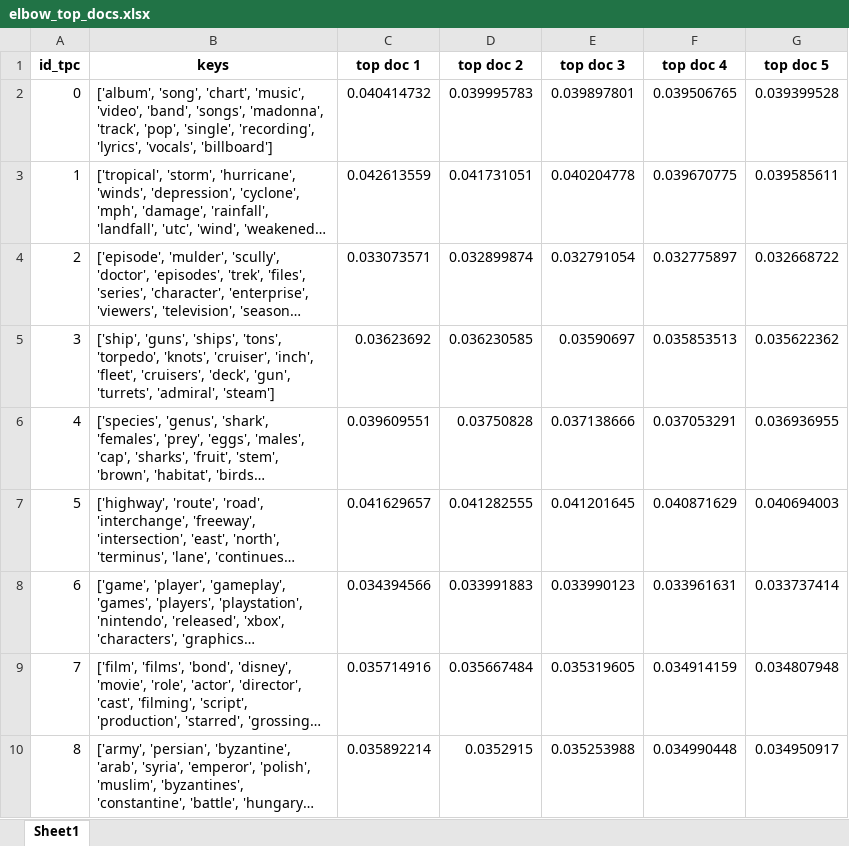
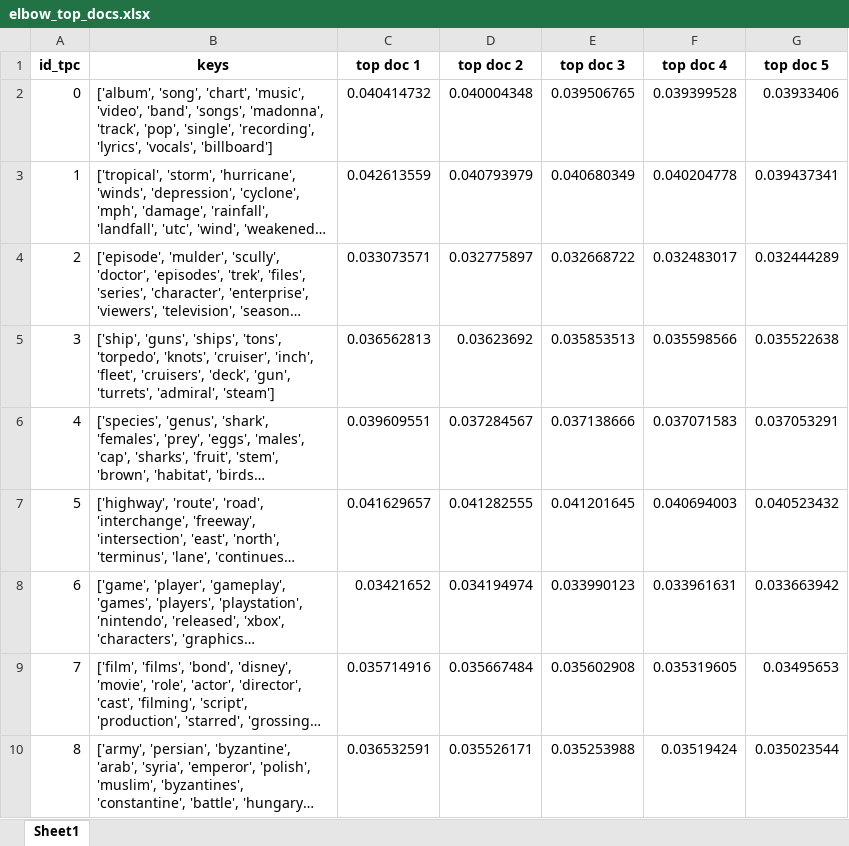
Before and after one commit to ahoho/proxann, an Excel workbook: data/top_docs/mallet/elbow_top_docs.xlsx, sheet Sheet1, drawn as a sheet; only a part is shown; long unchanged cells end in …; values as stored, in another font and other column widths than the file's, no borders; the diff covers the shown part only; the diff names each change by its address in the sheet, - before the commit and + after, or states it on an @@ line.

```diff
--- a/data/top_docs/mallet/elbow_top_docs.xlsx (sheet Sheet1)
+++ b/data/top_docs/mallet/elbow_top_docs.xlsx (sheet Sheet1)
-D2 (top doc 2): 0.039995783
+D2 (top doc 2): 0.040004348
-E2 (top doc 3): 0.039897801
+E2 (top doc 3): 0.039506765
-F2 (top doc 4): 0.039506765
+F2 (top doc 4): 0.039399528
-G2 (top doc 5): 0.039399528
+G2 (top doc 5): 0.03933406
-D3 (top doc 2): 0.041731051
+D3 (top doc 2): 0.040793979
-E3 (top doc 3): 0.040204778
+E3 (top doc 3): 0.040680349
-F3 (top doc 4): 0.039670775
+F3 (top doc 4): 0.040204778
-G3 (top doc 5): 0.039585611
+G3 (top doc 5): 0.039437341
-D4 (top doc 2): 0.032899874
+D4 (top doc 2): 0.032775897
-E4 (top doc 3): 0.032791054
+E4 (top doc 3): 0.032668722
-F4 (top doc 4): 0.032775897
+F4 (top doc 4): 0.032483017
-G4 (top doc 5): 0.032668722
+G4 (top doc 5): 0.032444289
-C5 (top doc 1): 0.03623692
+C5 (top doc 1): 0.036562813
-D5 (top doc 2): 0.036230585
+D5 (top doc 2): 0.03623692
-E5 (top doc 3): 0.03590697
+E5 (top doc 3): 0.035853513
-F5 (top doc 4): 0.035853513
+F5 (top doc 4): 0.035598566
-G5 (top doc 5): 0.035622362
+G5 (top doc 5): 0.035522638
-D6 (top doc 2): 0.03750828
+D6 (top doc 2): 0.037284567
-F6 (top doc 4): 0.037053291
+F6 (top doc 4): 0.037071583
-G6 (top doc 5): 0.036936955
+G6 (top doc 5): 0.037053291
-F7 (top doc 4): 0.040871629
+F7 (top doc 4): 0.040694003
-G7 (top doc 5): 0.040694003
+G7 (top doc 5): 0.040523432
-C8 (top doc 1): 0.034394566
+C8 (top doc 1): 0.03421652
-D8 (top doc 2): 0.033991883
+D8 (top doc 2): 0.034194974
-G8 (top doc 5): 0.033737414
+G8 (top doc 5): 0.033663942
-E9 (top doc 3): 0.035319605
+E9 (top doc 3): 0.035602908
-F9 (top doc 4): 0.034914159
+F9 (top doc 4): 0.035319605
-G9 (top doc 5): 0.034807948
+G9 (top doc 5): 0.03495653
-C10 (top doc 1): 0.035892214
+C10 (top doc 1): 0.036532591
-D10 (top doc 2): 0.0352915
+D10 (top doc 2): 0.035526171
-F10 (top doc 4): 0.034990448
+F10 (top doc 4): 0.03519424
-G10 (top doc 5): 0.034950917
+G10 (top doc 5): 0.035023544
```
Also changed, not shown: 154 edited cells elsewhere in this sheet, data/top_docs/ctm/elbow_top_docs.xlsx, data/top_docs/ctm/thetas_thr_top_docs.xlsx, 25 other files.
